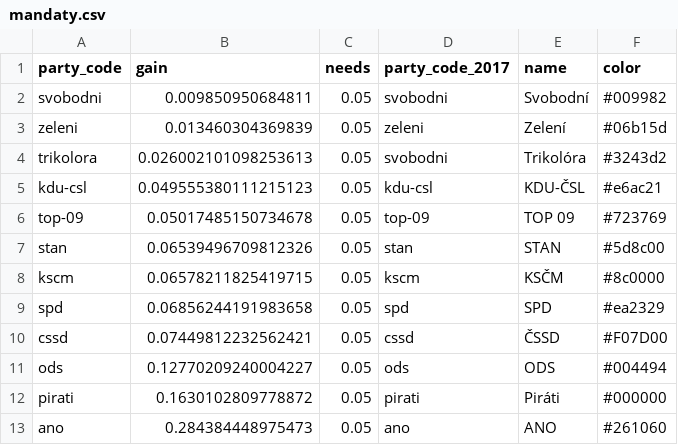
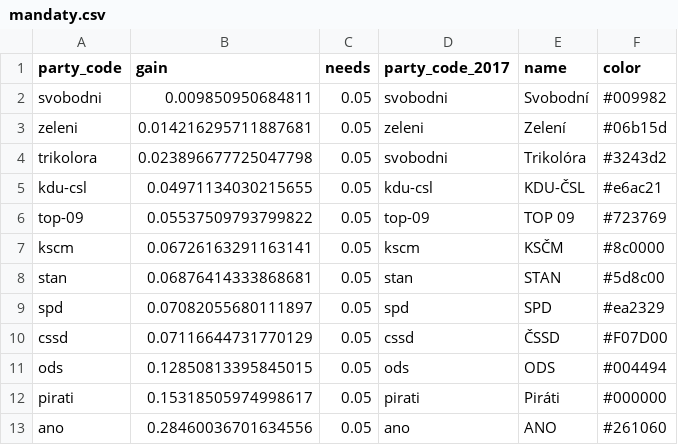
Before and after one commit to michalskop/mandaty.cz, a CSV file: seats/mandaty.csv, drawn as a sheet.

```diff
--- a/seats/mandaty.csv
+++ b/seats/mandaty.csv
@@ -2,12 +2,12 @@ party_code,gain,needs,party_code_2017,name,color
 svobodni,0.009850950684811,0.05,svobodni,Svobodní,#009982
-zeleni,0.013460304369839,0.05,zeleni,Zelení,#06b15d
-trikolora,0.026002101098253613,0.05,svobodni,Trikolóra,#3243d2
-kdu-csl,0.049555380111215123,0.05,kdu-csl,KDU-ČSL,#e6ac21
-top-09,0.05017485150734678,0.05,top-09,TOP 09,#723769
-stan,0.06539496709812326,0.05,stan,STAN,#5d8c00
-kscm,0.06578211825419715,0.05,kscm,KSČM,#8c0000
-spd,0.06856244191983658,0.05,spd,SPD,#ea2329
-cssd,0.07449812232562421,0.05,cssd,ČSSD,#F07D00
-ods,0.12770209240004227,0.05,ods,ODS,#004494
-pirati,0.1630102809778872,0.05,pirati,Piráti,#000000
-ano,0.284384448975473,0.05,ano,ANO,#261060
+zeleni,0.014216295711887681,0.05,zeleni,Zelení,#06b15d
+trikolora,0.023896677725047798,0.05,svobodni,Trikolóra,#3243d2
+kdu-csl,0.04971134030215655,0.05,kdu-csl,KDU-ČSL,#e6ac21
+top-09,0.05537509793799822,0.05,top-09,TOP 09,#723769
+kscm,0.06726163291163141,0.05,kscm,KSČM,#8c0000
+stan,0.06876414333868681,0.05,stan,STAN,#5d8c00
+spd,0.07082055680111897,0.05,spd,SPD,#ea2329
+cssd,0.07116644731770129,0.05,cssd,ČSSD,#F07D00
+ods,0.12850813395845015,0.05,ods,ODS,#004494
+pirati,0.15318505974998617,0.05,pirati,Piráti,#000000
+ano,0.28460036701634556,0.05,ano,ANO,#261060
```
Also changed, not shown: 6 other files.
